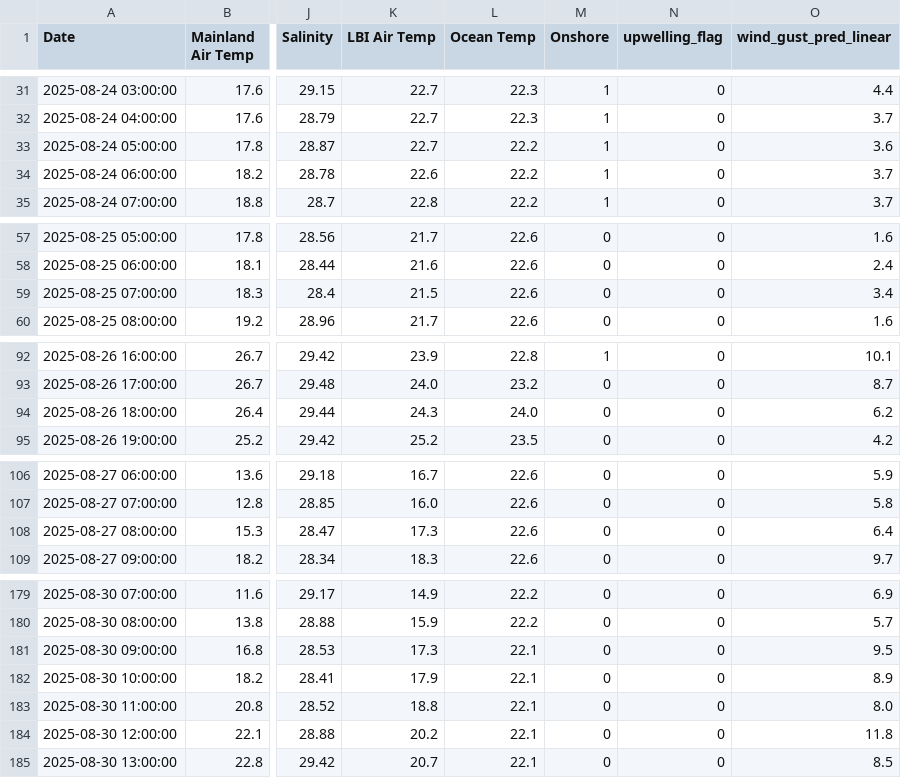
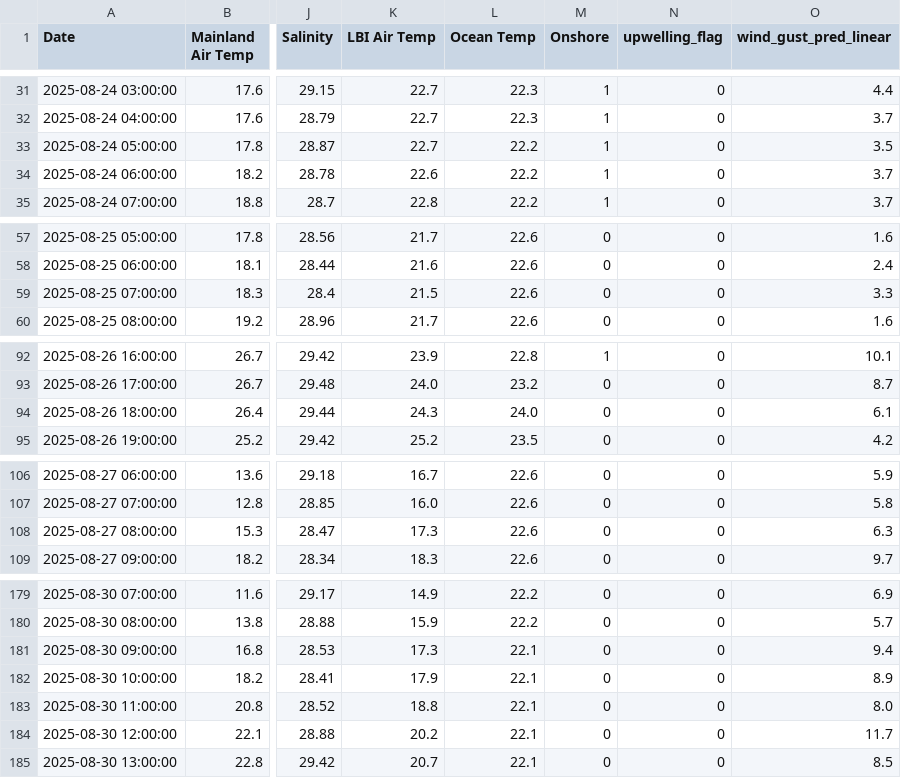
Before and after one commit to Krupamc/Research-2026-LSTM, a CSV file: Program/Csv/predictions/predicted_wind_gust.csv, drawn as a sheet; only a part is shown, gaps mark what is left out; the diff covers the shown part only; the diff names each change by its address in the sheet, - before the commit and + after, or states it on an @@ line.

```diff
--- a/Program/Csv/predictions/predicted_wind_gust.csv
+++ b/Program/Csv/predictions/predicted_wind_gust.csv
-O33 (wind_gust_pred_linear): 3.6
+O33 (wind_gust_pred_linear): 3.5
-O59 (wind_gust_pred_linear): 3.4
+O59 (wind_gust_pred_linear): 3.3
-O94 (wind_gust_pred_linear): 6.2
+O94 (wind_gust_pred_linear): 6.1
-O108 (wind_gust_pred_linear): 6.4
+O108 (wind_gust_pred_linear): 6.3
-O181 (wind_gust_pred_linear): 9.5
+O181 (wind_gust_pred_linear): 9.4
-O184 (wind_gust_pred_linear): 11.8
+O184 (wind_gust_pred_linear): 11.7
```
Also changed, not shown: 5 edited cells elsewhere in this file, Program/Csv/predictions/all_predictions.csv, Program/Csv/predictions/predicted_upwelling.csv, 5 other files.
